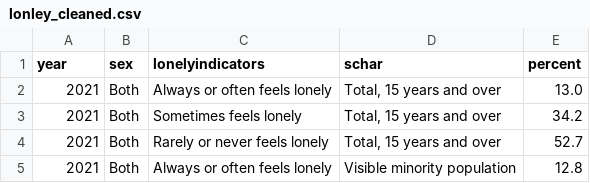
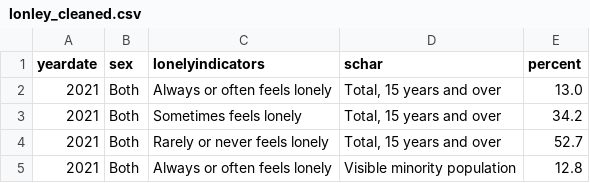
Before and after one commit to AndyLearningCode/CPSC368GroupProject, a CSV file: lonley_cleaned.csv, drawn as a sheet; only a part is shown.

```diff
--- a/lonley_cleaned.csv
+++ b/lonley_cleaned.csv
@@ -1,2 +1,2 @@
-year,sex,lonelyindicators,schar,percent
+yeardate,sex,lonelyindicators,schar,percent
 2021,Both,Always or often feels lonely,"Total, 15 years and over",13.0
```
Also changed, not shown: 2 other files.
